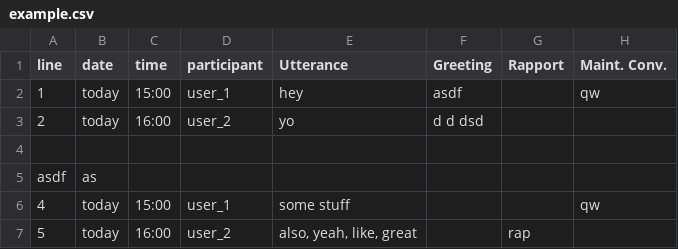
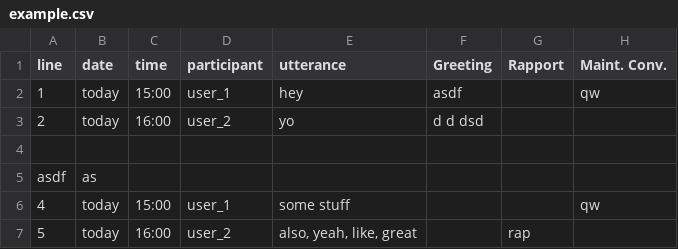
Before and after one commit to xisfor/movr, a CSV file: _test_/data/csv/example.csv, drawn as a sheet; only a part is shown; the diff names each change by its address in the sheet, - before the commit and + after, or states it on an @@ line.

Commit message:
add 3rd party for btter offline. lowercase utterance.

```diff
--- a/_test_/data/csv/example.csv
+++ b/_test_/data/csv/example.csv
-E1: Utterance
+E1: utterance
```
Also changed, not shown: 6 other files.
